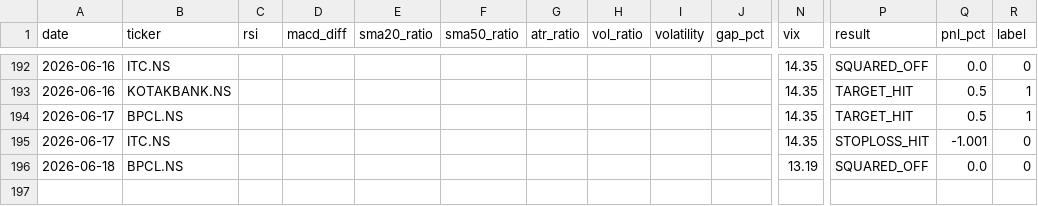
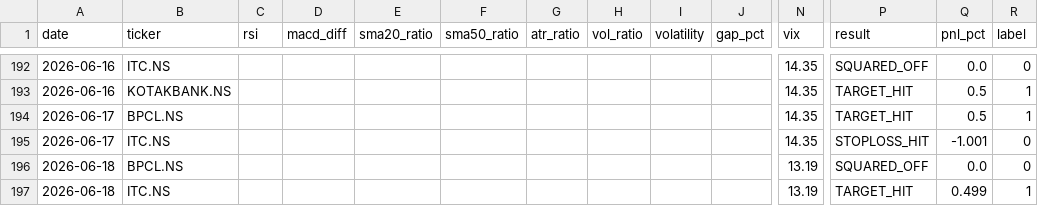
Before and after one commit to gangeshchawla/intraday-signals, a CSV file: logs/training_data.csv, drawn as a sheet; only a part is shown, gaps mark what is left out; rows hold the shown columns only; the diff names each change by its address in the sheet, - before the commit and + after, or states it on an @@ line.

Commit message:
📊 Auto-update logs/training_data.csv

```diff
--- a/logs/training_data.csv
+++ b/logs/training_data.csv
+row 197: 2026-06-18 | ITC.NS |  |  |  |  |  |  |  |  | 13.19 | TARGET_HIT | 0.499 | 1
```
